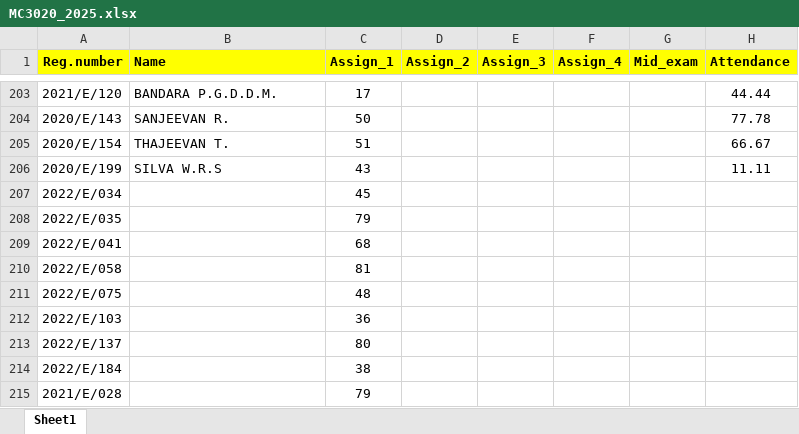
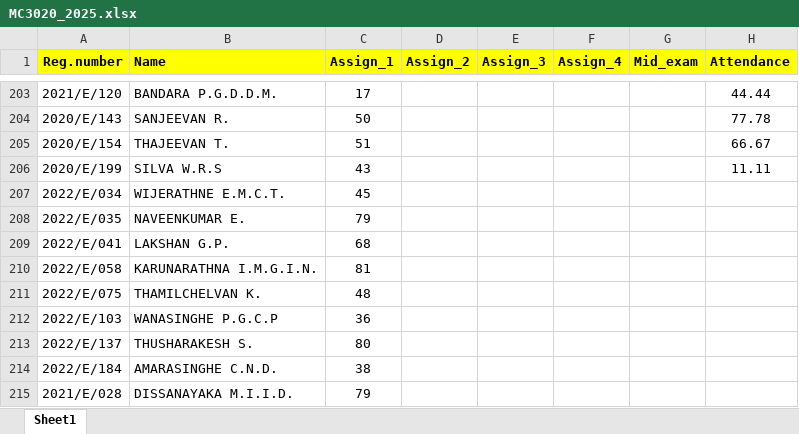
Before and after one commit to IDSFoE/MC3020_Attendance, an Excel workbook: MC3020_2025.xlsx, sheet Sheet1, drawn as a sheet; only a part is shown, gaps mark what is left out; values as stored, in another font and other column widths than the file's, no borders; the diff names each change by its address in the sheet, - before the commit and + after, or states it on an @@ line.

Commit message:
Update MC3020_2025.xlsx

```diff
--- a/MC3020_2025.xlsx (sheet Sheet1)
+++ b/MC3020_2025.xlsx (sheet Sheet1)
-B207 (Name): (empty)
+B207 (Name): WIJERATHNE E.M.C.T.
-B208 (Name): (empty)
+B208 (Name): NAVEENKUMAR E.
-B209 (Name): (empty)
+B209 (Name): LAKSHAN G.P.
-B210 (Name): (empty)
+B210 (Name): KARUNARATHNA I.M.G.I.N.
-B211 (Name): (empty)
+B211 (Name): THAMILCHELVAN K.
-B212 (Name): (empty)
+B212 (Name): WANASINGHE P.G.C.P
-B213 (Name): (empty)
+B213 (Name): THUSHARAKESH S.
-B214 (Name): (empty)
+B214 (Name): AMARASINGHE C.N.D.
-B215 (Name): (empty)
+B215 (Name): DISSANAYAKA M.I.I.D.
```
